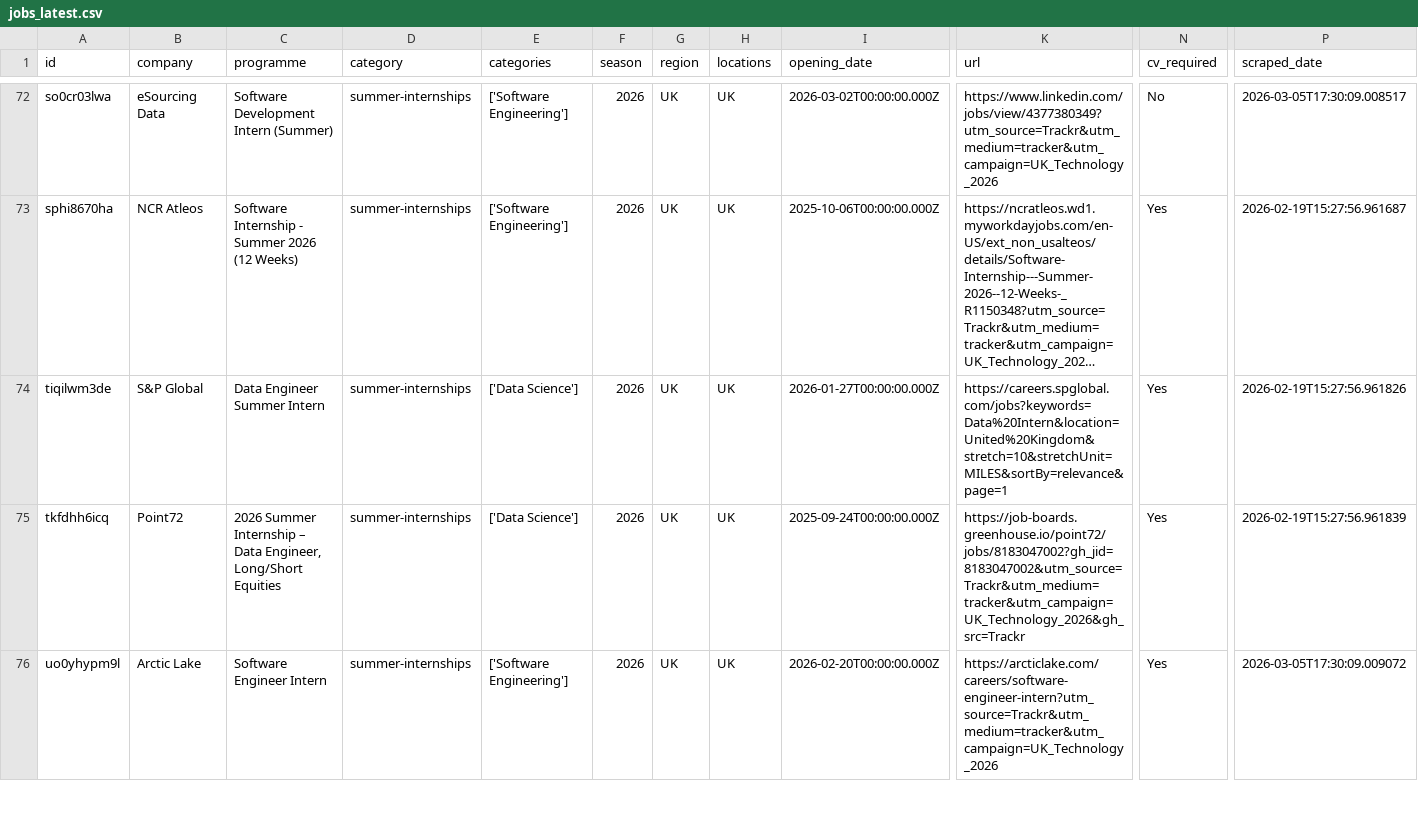
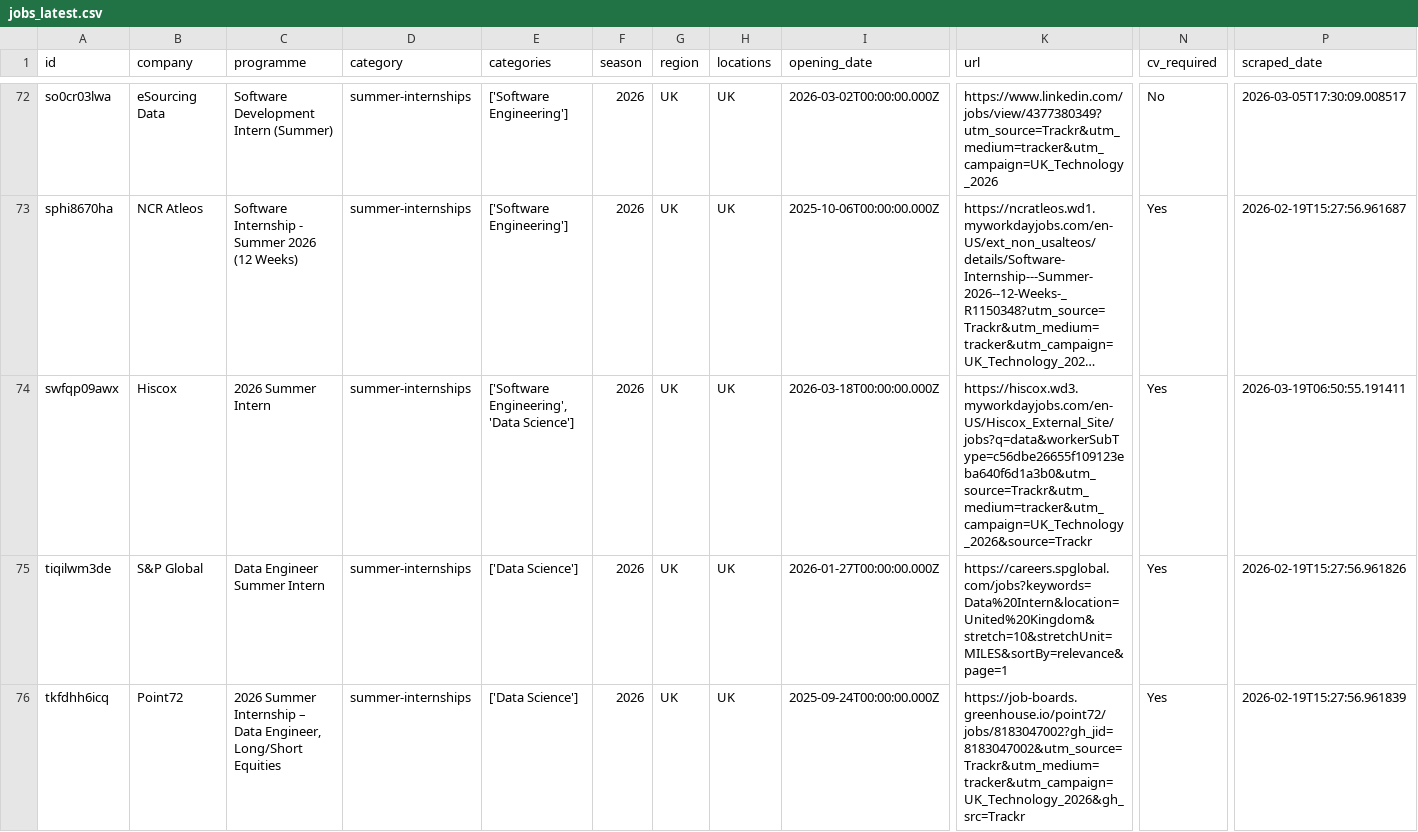
Before and after one commit to Mhmiah8/StudentStack, a CSV file: data/jobs_latest.csv, drawn as a sheet; only a part is shown, gaps mark what is left out; the shorter side is filled out with more unchanged rows; long unchanged cells end in …; rows hold the shown columns only; the diff covers the shown part only; the diff names each change by its address in the sheet, - before the commit and + after, or states it on an @@ line.

```diff
--- a/data/jobs_latest.csv
+++ b/data/jobs_latest.csv
+row 74: swfqp09awx | Hiscox | 2026 Summer Intern | summer-internships | ['Software Engineering', 'Data Science'] | 2026 | UK | UK | 2026-03-18T00:00:00.000Z | https://hiscox.wd3.myworkdayjobs.com/en-US/Hiscox_External_Site/jobs?q=data&workerSubType=c56dbe26655f109123eba640f6d1a3b0&utm_source=Trackr&utm_medium=tracker&utm_campaign=UK_Technology_2026&source=Trackr | Yes | 2026-03-19T06:50:55.191411
```
Also changed, not shown: 4 added rows and 1 removed row elsewhere in this file, 8 other files.
